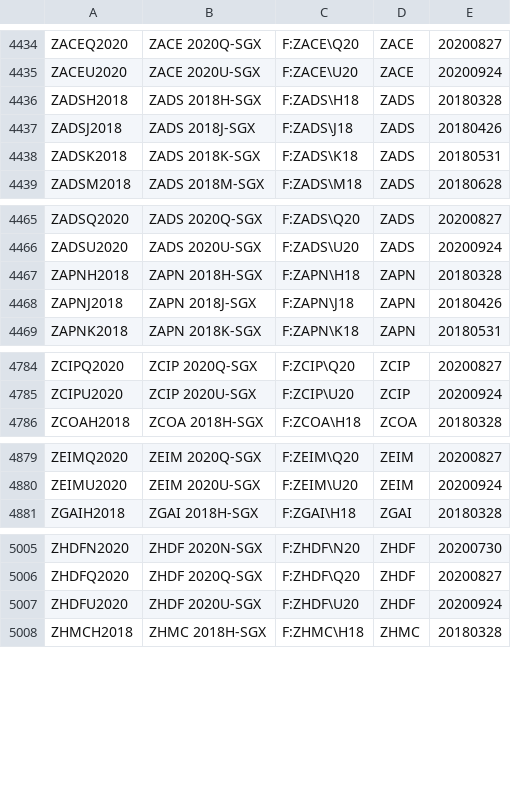
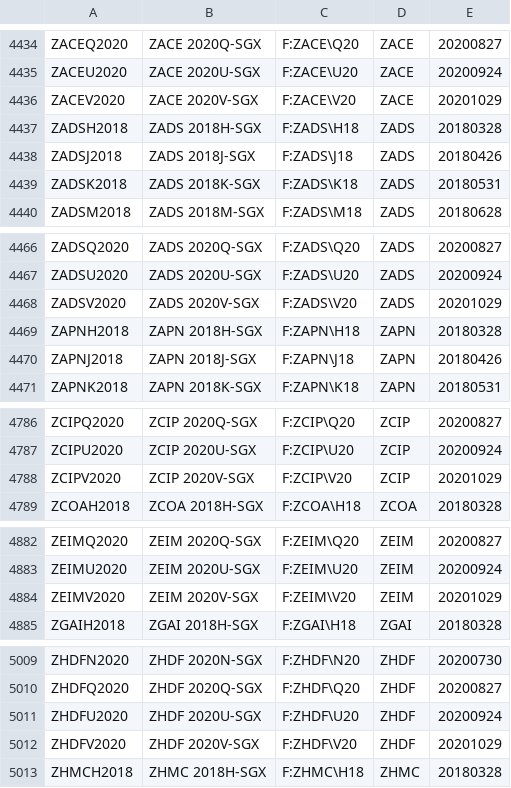
Before and after one commit to tradingview-dev/idc-expchains, a CSV file: expchains/singapore_derivative_futures.csv, drawn as a sheet; only a part is shown, gaps mark what is left out; the diff covers the shown part only.

```diff
--- a/expchains/singapore_derivative_futures.csv
+++ b/expchains/singapore_derivative_futures.csv
@@ -4435,2 +4435,3 @@ ZACEQ2020,ZACE 2020Q-SGX,F:ZACE\Q20,ZACE,20200827
 ZACEU2020,ZACE 2020U-SGX,F:ZACE\U20,ZACE,20200924
+ZACEV2020,ZACE 2020V-SGX,F:ZACE\V20,ZACE,20201029
 ZADSH2018,ZADS 2018H-SGX,F:ZADS\H18,ZADS,20180328
@@ -4466,2 +4467,3 @@ ZADSQ2020,ZADS 2020Q-SGX,F:ZADS\Q20,ZADS,20200827
 ZADSU2020,ZADS 2020U-SGX,F:ZADS\U20,ZADS,20200924
+ZADSV2020,ZADS 2020V-SGX,F:ZADS\V20,ZADS,20201029
 ZAPNH2018,ZAPN 2018H-SGX,F:ZAPN\H18,ZAPN,20180328
@@ -4785,2 +4787,3 @@ ZCIPQ2020,ZCIP 2020Q-SGX,F:ZCIP\Q20,ZCIP,20200827
 ZCIPU2020,ZCIP 2020U-SGX,F:ZCIP\U20,ZCIP,20200924
+ZCIPV2020,ZCIP 2020V-SGX,F:ZCIP\V20,ZCIP,20201029
 ZCOAH2018,ZCOA 2018H-SGX,F:ZCOA\H18,ZCOA,20180328
@@ -4880,2 +4883,3 @@ ZEIMQ2020,ZEIM 2020Q-SGX,F:ZEIM\Q20,ZEIM,20200827
 ZEIMU2020,ZEIM 2020U-SGX,F:ZEIM\U20,ZEIM,20200924
+ZEIMV2020,ZEIM 2020V-SGX,F:ZEIM\V20,ZEIM,20201029
 ZGAIH2018,ZGAI 2018H-SGX,F:ZGAI\H18,ZGAI,20180328
@@ -5007,2 +5011,3 @@ ZHDFQ2020,ZHDF 2020Q-SGX,F:ZHDF\Q20,ZHDF,20200827
 ZHDFU2020,ZHDF 2020U-SGX,F:ZHDF\U20,ZHDF,20200924
+ZHDFV2020,ZHDF 2020V-SGX,F:ZHDF\V20,ZHDF,20201029
 ZHMCH2018,ZHMC 2018H-SGX,F:ZHMC\H18,ZHMC,20180328
```
Also changed, not shown: 5 added rows elsewhere in this file, expchains/singapore_commodity_futures.csv, expchains/singapore_fx_futures.csv, 1 other file.
